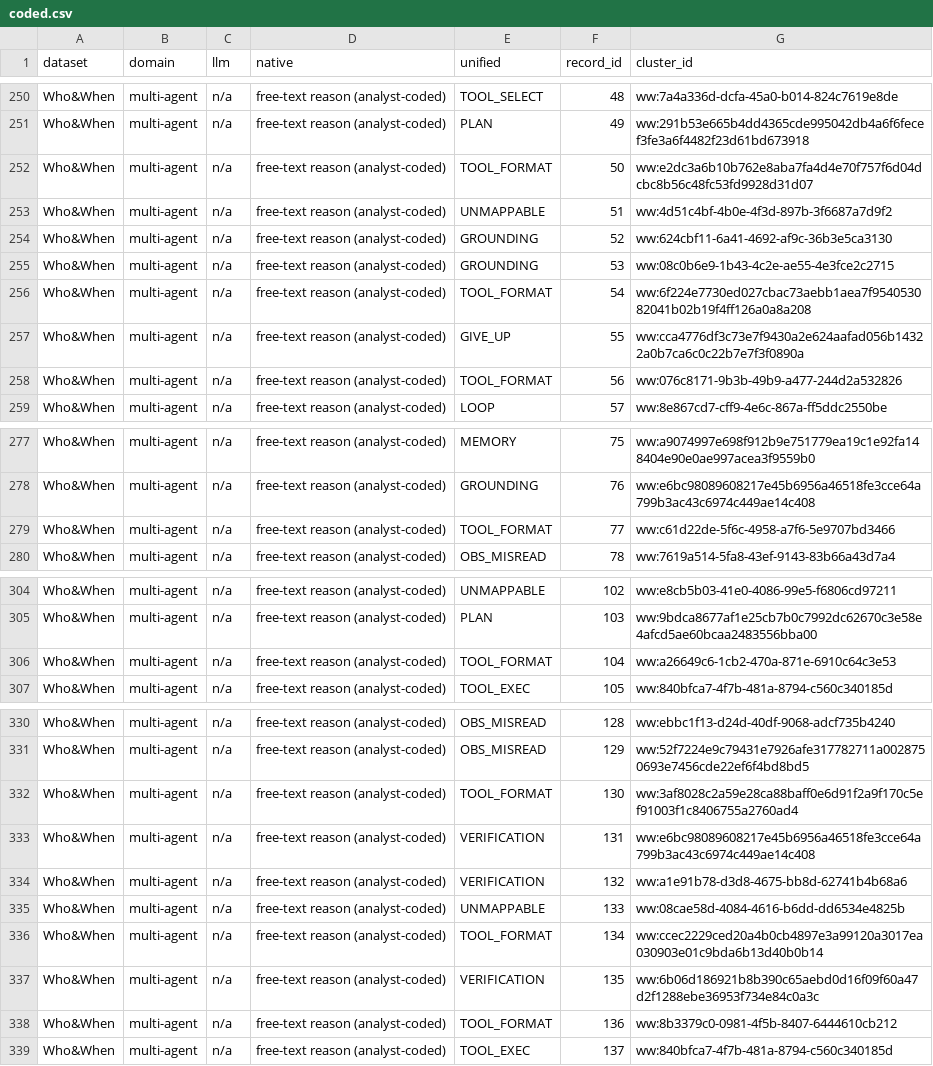
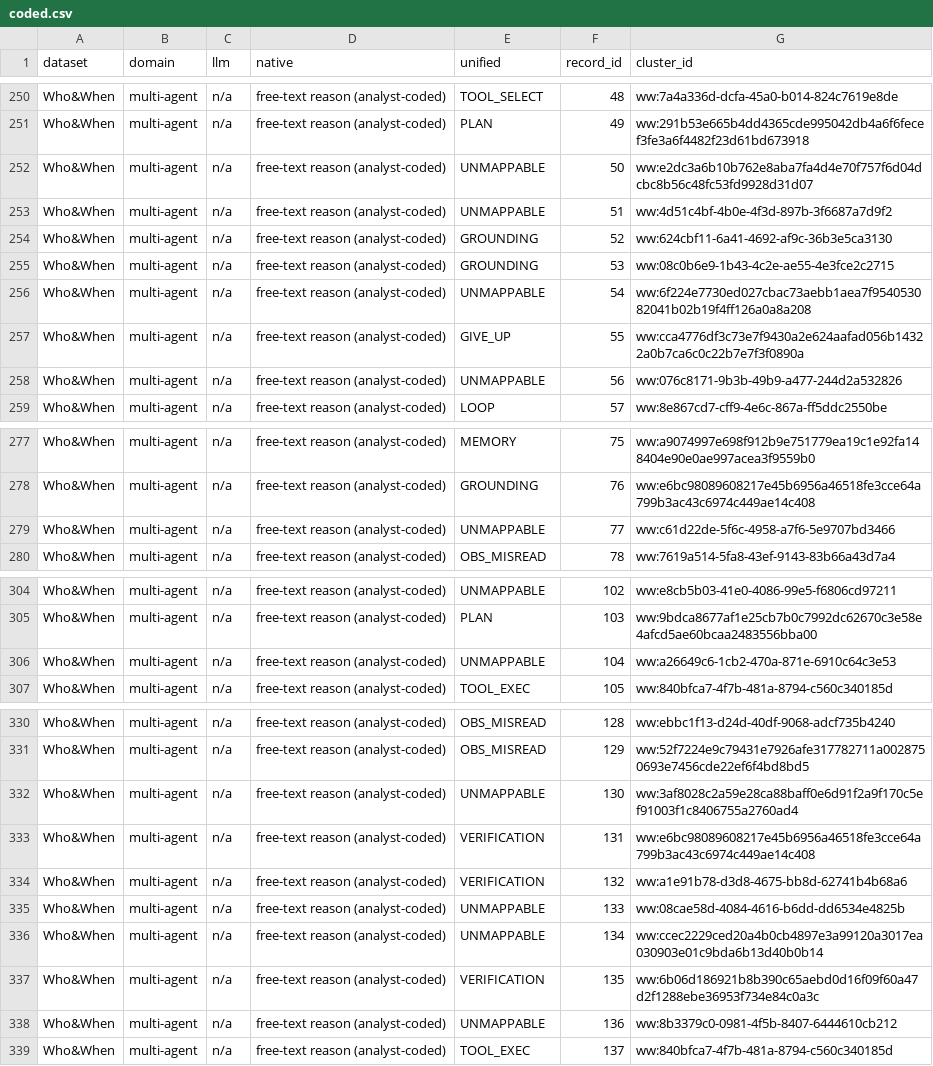
Before and after one commit to abhinav-TB/agent-failure-taxonomies-travel, a CSV file: data/work/coded.csv, drawn as a sheet; only a part is shown, gaps mark what is left out; the diff covers the shown part only.

```diff
--- a/data/work/coded.csv
+++ b/data/work/coded.csv
@@ -251,3 +251,3 @@ Who&When,multi-agent,n/a,free-text reason (analyst-coded),TOOL_SELECT,48,ww:7a4a
 Who&When,multi-agent,n/a,free-text reason (analyst-coded),PLAN,49,ww:291b53e665b4dd4365cde995042db4a6f6fecef3fe3a6f4482f23d61bd673918
-Who&When,multi-agent,n/a,free-text reason (analyst-coded),TOOL_FORMAT,50,ww:e2dc3a6b10b762e8aba7fa4d4e70f757f6d04dcbc8b56c48fc53fd9928d31d07
+Who&When,multi-agent,n/a,free-text reason (analyst-coded),UNMAPPABLE,50,ww:e2dc3a6b10b762e8aba7fa4d4e70f757f6d04dcbc8b56c48fc53fd9928d31d07
 Who&When,multi-agent,n/a,free-text reason (analyst-coded),UNMAPPABLE,51,ww:4d51c4bf-4b0e-4f3d-897b-3f6687a7d9f2
@@ -255,5 +255,5 @@ Who&When,multi-agent,n/a,free-text reason (analyst-coded),GROUNDING,52,ww:624cbf
 Who&When,multi-agent,n/a,free-text reason (analyst-coded),GROUNDING,53,ww:08c0b6e9-1b43-4c2e-ae55-4e3fce2c2715
-Who&When,multi-agent,n/a,free-text reason (analyst-coded),TOOL_FORMAT,54,ww:6f224e7730ed027cbac73aebb1aea7f954053082041b02b19f4ff126a0a8a208
+Who&When,multi-agent,n/a,free-text reason (analyst-coded),UNMAPPABLE,54,ww:6f224e7730ed027cbac73aebb1aea7f954053082041b02b19f4ff126a0a8a208
 Who&When,multi-agent,n/a,free-text reason (analyst-coded),GIVE_UP,55,ww:cca4776df3c73e7f9430a2e624aafad056b14322a0b7ca6c0c22b7e7f3f0890a
-Who&When,multi-agent,n/a,free-text reason (analyst-coded),TOOL_FORMAT,56,ww:076c8171-9b3b-49b9-a477-244d2a532826
+Who&When,multi-agent,n/a,free-text reason (analyst-coded),UNMAPPABLE,56,ww:076c8171-9b3b-49b9-a477-244d2a532826
 Who&When,multi-agent,n/a,free-text reason (analyst-coded),LOOP,57,ww:8e867cd7-cff9-4e6c-867a-ff5ddc2550be
@@ -278,3 +278,3 @@ Who&When,multi-agent,n/a,free-text reason (analyst-coded),MEMORY,75,ww:a9074997e
 Who&When,multi-agent,n/a,free-text reason (analyst-coded),GROUNDING,76,ww:e6bc98089608217e45b6956a46518fe3cce64a799b3ac43c6974c449ae14c408
-Who&When,multi-agent,n/a,free-text reason (analyst-coded),TOOL_FORMAT,77,ww:c61d22de-5f6c-4958-a7f6-5e9707bd3466
+Who&When,multi-agent,n/a,free-text reason (analyst-coded),UNMAPPABLE,77,ww:c61d22de-5f6c-4958-a7f6-5e9707bd3466
 Who&When,multi-agent,n/a,free-text reason (analyst-coded),OBS_MISREAD,78,ww:7619a514-5fa8-43ef-9143-83b66a43d7a4
@@ -305,3 +305,3 @@ Who&When,multi-agent,n/a,free-text reason (analyst-coded),UNMAPPABLE,102,ww:e8cb
 Who&When,multi-agent,n/a,free-text reason (analyst-coded),PLAN,103,ww:9bdca8677af1e25cb7b0c7992dc62670c3e58e4afcd5ae60bcaa2483556bba00
-Who&When,multi-agent,n/a,free-text reason (analyst-coded),TOOL_FORMAT,104,ww:a26649c6-1cb2-470a-871e-6910c64c3e53
+Who&When,multi-agent,n/a,free-text reason (analyst-coded),UNMAPPABLE,104,ww:a26649c6-1cb2-470a-871e-6910c64c3e53
 Who&When,multi-agent,n/a,free-text reason (analyst-coded),TOOL_EXEC,105,ww:840bfca7-4f7b-481a-8794-c560c340185d
@@ -331,3 +331,3 @@ Who&When,multi-agent,n/a,free-text reason (analyst-coded),OBS_MISREAD,128,ww:ebb
 Who&When,multi-agent,n/a,free-text reason (analyst-coded),OBS_MISREAD,129,ww:52f7224e9c79431e7926afe317782711a0028750693e7456cde22ef6f4bd8bd5
-Who&When,multi-agent,n/a,free-text reason (analyst-coded),TOOL_FORMAT,130,ww:3af8028c2a59e28ca88baff0e6d91f2a9f170c5ef91003f1c8406755a2760ad4
+Who&When,multi-agent,n/a,free-text reason (analyst-coded),UNMAPPABLE,130,ww:3af8028c2a59e28ca88baff0e6d91f2a9f170c5ef91003f1c8406755a2760ad4
 Who&When,multi-agent,n/a,free-text reason (analyst-coded),VERIFICATION,131,ww:e6bc98089608217e45b6956a46518fe3cce64a799b3ac43c6974c449ae14c408
@@ -335,5 +335,5 @@ Who&When,multi-agent,n/a,free-text reason (analyst-coded),VERIFICATION,132,ww:a1
 Who&When,multi-agent,n/a,free-text reason (analyst-coded),UNMAPPABLE,133,ww:08cae58d-4084-4616-b6dd-dd6534e4825b
-Who&When,multi-agent,n/a,free-text reason (analyst-coded),TOOL_FORMAT,134,ww:ccec2229ced20a4b0cb4897e3a99120a3017ea030903e01c9bda6b13d40b0b14
+Who&When,multi-agent,n/a,free-text reason (analyst-coded),UNMAPPABLE,134,ww:ccec2229ced20a4b0cb4897e3a99120a3017ea030903e01c9bda6b13d40b0b14
 Who&When,multi-agent,n/a,free-text reason (analyst-coded),VERIFICATION,135,ww:6b06d186921b8b390c65aebd0d16f09f60a47d2f1288ebe36953f734e84c0a3c
-Who&When,multi-agent,n/a,free-text reason (analyst-coded),TOOL_FORMAT,136,ww:8b3379c0-0981-4f5b-8407-6444610cb212
+Who&When,multi-agent,n/a,free-text reason (analyst-coded),UNMAPPABLE,136,ww:8b3379c0-0981-4f5b-8407-6444610cb212
 Who&When,multi-agent,n/a,free-text reason (analyst-coded),TOOL_EXEC,137,ww:840bfca7-4f7b-481a-8794-c560c340185d
```
Also changed, not shown: 2 edited cells elsewhere in this file, coding/whowhen_184_coding.csv, 23 other files.
